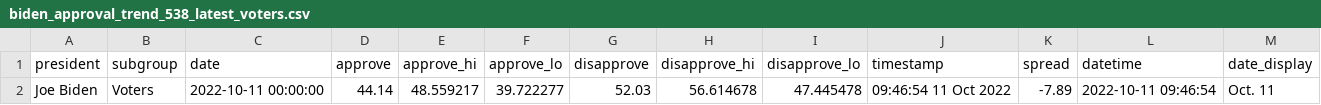
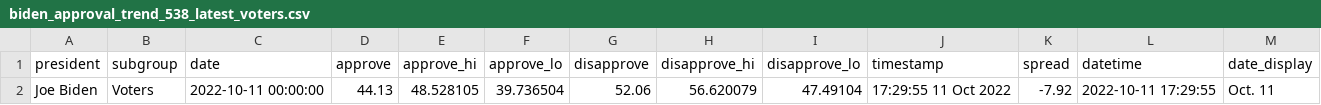
Before and after one commit to gridviz/biden-polls, a CSV file: data/processed/biden_approval_trend_538_latest_voters.csv, drawn as a sheet.

```diff
--- a/data/processed/biden_approval_trend_538_latest_voters.csv
+++ b/data/processed/biden_approval_trend_538_latest_voters.csv
@@ -1,2 +1,2 @@
 president,subgroup,date,approve,approve_hi,approve_lo,disapprove,disapprove_hi,disapprove_lo,timestamp,spread,datetime,date_display
-Joe Biden,Voters,2022-10-11 00:00:00,44.14,48.559217,39.722277,52.03,56.614678,47.445478,09:46:54 11 Oct 2022,-7.89,2022-10-11 09:46:54,Oct. 11
+Joe Biden,Voters,2022-10-11 00:00:00,44.13,48.528105,39.736504,52.06,56.620079,47.49104,17:29:55 11 Oct 2022,-7.92,2022-10-11 17:29:55,Oct. 11
```
Also changed, not shown: data/processed/biden_approval_trend_538_adults.csv, data/processed/biden_approval_trend_538_all_polls.csv, 3 other files.
